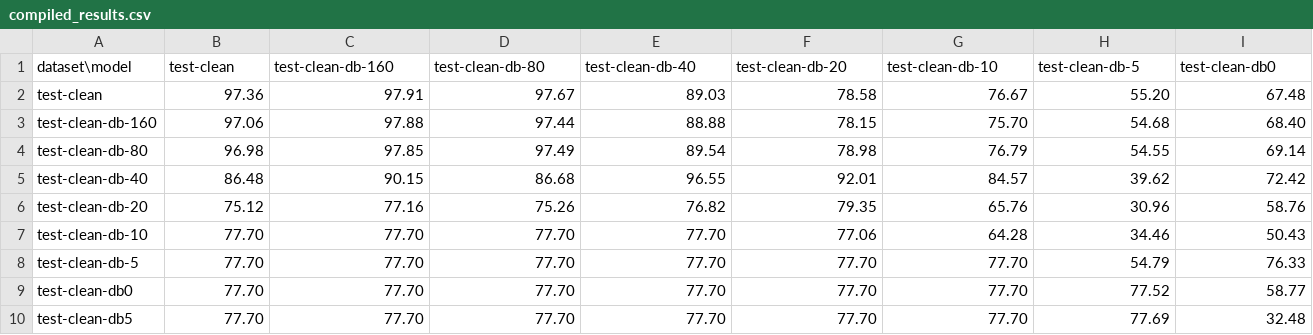
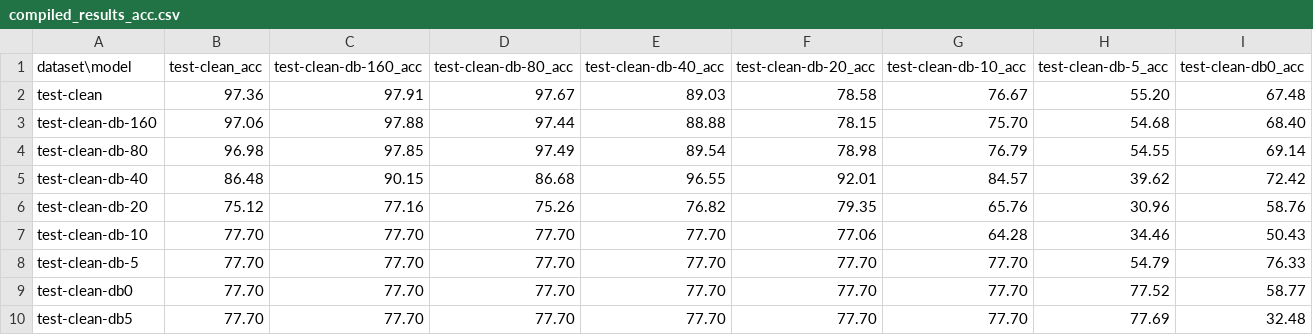
Before and after one commit to dennisgbrown/vocal-activity-detector, a CSV file: results/compiled_results_acc.csv (was results/compiled_results.csv), drawn as a sheet; only a part is shown; the diff covers the shown part only; the diff names each change by its address in the sheet, - before the commit and + after, or states it on an @@ line.

Commit message:
update results

```diff
--- a/results/compiled_results.csv
+++ b/results/compiled_results_acc.csv
-B1: test-clean
+B1: test-clean_acc
-C1: test-clean-db-160
+C1: test-clean-db-160_acc
-D1: test-clean-db-80
+D1: test-clean-db-80_acc
-E1: test-clean-db-40
+E1: test-clean-db-40_acc
-F1: test-clean-db-20
+F1: test-clean-db-20_acc
-G1: test-clean-db-10
+G1: test-clean-db-10_acc
-H1: test-clean-db-5
+H1: test-clean-db-5_acc
-I1: test-clean-db0
+I1: test-clean-db0_acc
```
Also changed, not shown: 1 edited cell elsewhere in this file, 10 other files.
